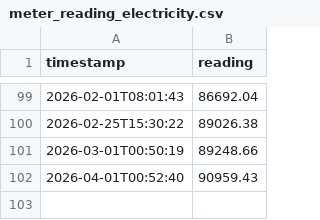
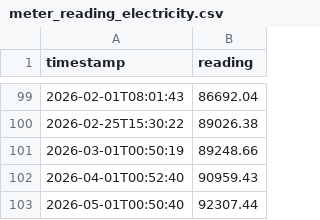
Before and after one commit to GrumpyBusted/HomeAssistant, a CSV file: data/meter_reading_electricity.csv, drawn as a sheet; only a part is shown, gaps mark what is left out.

```diff
--- a/data/meter_reading_electricity.csv
+++ b/data/meter_reading_electricity.csv
@@ -102 +102,2 @@ timestamp,reading
 2026-04-01T00:52:40,90959.43
+2026-05-01T00:50:40,92307.44
```
Also changed, not shown: data/meter_reading_water.csv, 2 other files.
